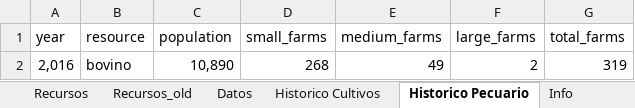
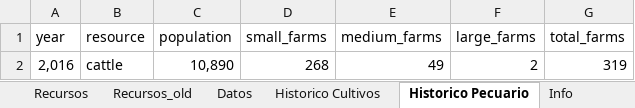
Before and after one commit to MateoBarrera/ResearchDev, an Excel workbook: data/biomass/biomasa.xlsx, sheet Historico Pecuario, drawn as a sheet; values as stored, in another font and other column widths than the file's, no borders; the diff names each change by its address in the sheet, - before the commit and + after, or states it on an @@ line.

Commit message:
feat: check availability for resources

```diff
--- a/data/biomass/biomasa.xlsx (sheet Historico Pecuario)
+++ b/data/biomass/biomasa.xlsx (sheet Historico Pecuario)
-B2 (resource): bovino
+B2 (resource): cattle
```
Also changed, not shown: sheet Historico Cultivos, 4 other files.
